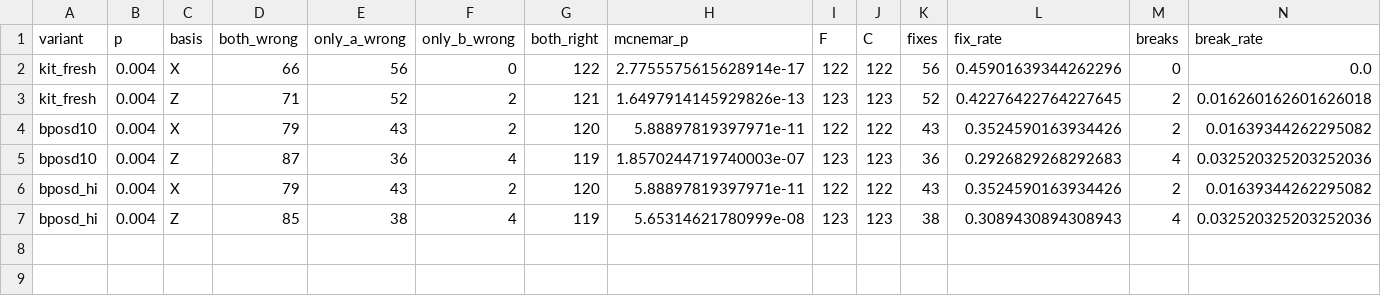
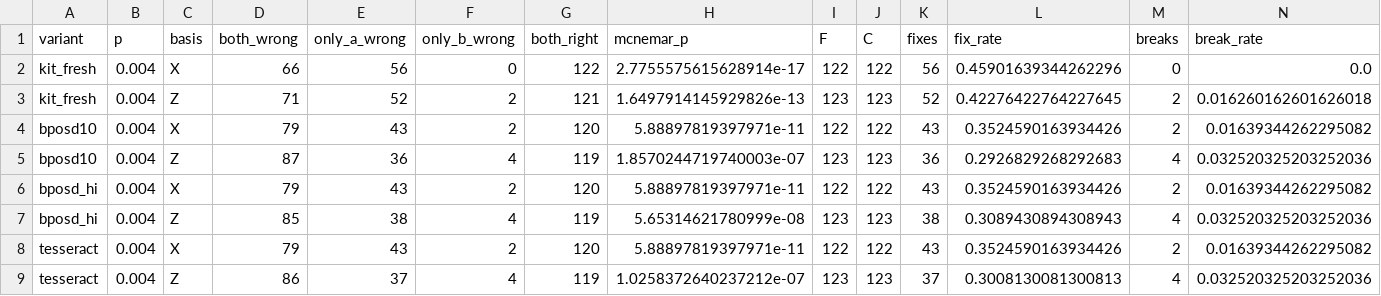
Before and after one commit to Trade42/HackMidwest, a CSV file: challenge-1-ml-decoder-kit/analysis/results/g2_tables.csv, drawn as a sheet; only a part is shown; rows hold the shown columns only; the diff names each change by its address in the sheet, - before the commit and + after, or states it on an @@ line.

```diff
--- a/challenge-1-ml-decoder-kit/analysis/results/g2_tables.csv
+++ b/challenge-1-ml-decoder-kit/analysis/results/g2_tables.csv
+row 8: tesseract | 0.004 | X | 79 | 43 | 2 | 120 | 5.88897819397971e-11 | 122 | 122 | 43 | 0.3524590163934426 | 2 | 0.01639344262295082
+row 9: tesseract | 0.004 | Z | 86 | 37 | 4 | 119 | 1.0258372640237212e-07 | 123 | 123 | 37 | 0.3008130081300813 | 4 | 0.032520325203252036
```
Also changed, not shown: 3 other files.
